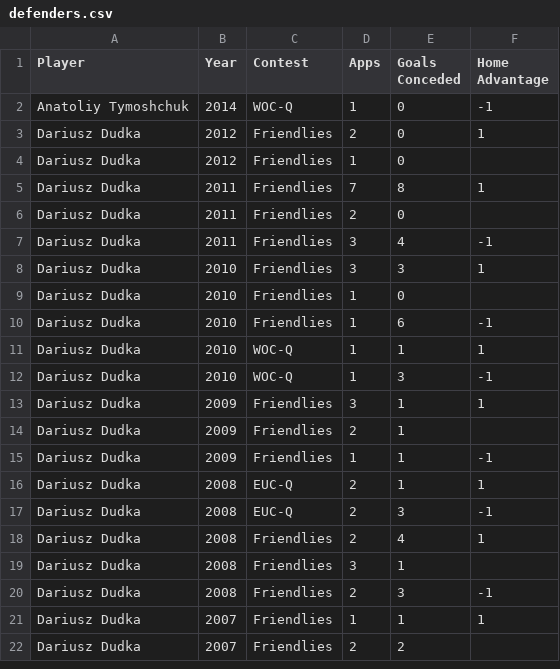
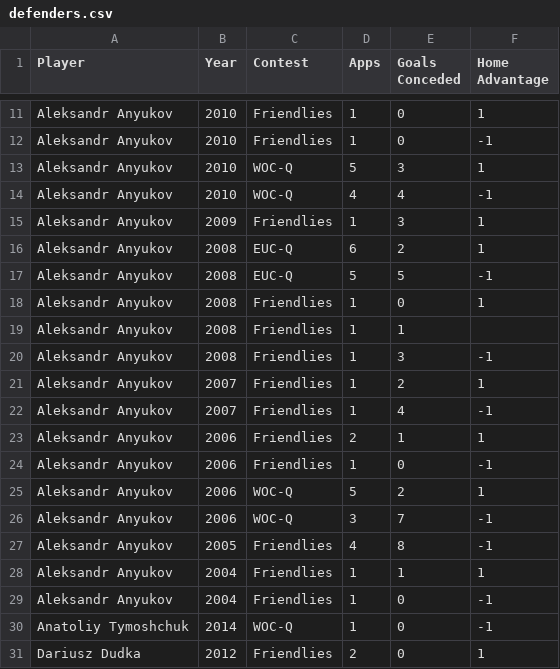
Before and after one commit to thezane/soccer-predictions, a CSV file: data/defenders.csv, drawn as a sheet; only a part is shown, gaps mark what is left out; the shorter side is filled out with more unchanged rows; the diff covers the shown part only; the diff names each change by its address in the sheet, - before the commit and + after, or states it on an @@ line.

Commit message:
defenders

```diff
--- a/data/defenders.csv
+++ b/data/defenders.csv
+row 11: Aleksandr Anyukov | 2010 | Friendlies | 1 | 0 | 1
+row 12: Aleksandr Anyukov | 2010 | Friendlies | 1 | 0 | -1
+row 13: Aleksandr Anyukov | 2010 | WOC-Q | 5 | 3 | 1
+row 14: Aleksandr Anyukov | 2010 | WOC-Q | 4 | 4 | -1
+row 15: Aleksandr Anyukov | 2009 | Friendlies | 1 | 3 | 1
+row 16: Aleksandr Anyukov | 2008 | EUC-Q | 6 | 2 | 1
+row 17: Aleksandr Anyukov | 2008 | EUC-Q | 5 | 5 | -1
+row 18: Aleksandr Anyukov | 2008 | Friendlies | 1 | 0 | 1
+row 19: Aleksandr Anyukov | 2008 | Friendlies | 1 | 1
+row 20: Aleksandr Anyukov | 2008 | Friendlies | 1 | 3 | -1
+row 21: Aleksandr Anyukov | 2007 | Friendlies | 1 | 2 | 1
+row 22: Aleksandr Anyukov | 2007 | Friendlies | 1 | 4 | -1
+row 23: Aleksandr Anyukov | 2006 | Friendlies | 2 | 1 | 1
+row 24: Aleksandr Anyukov | 2006 | Friendlies | 1 | 0 | -1
+row 25: Aleksandr Anyukov | 2006 | WOC-Q | 5 | 2 | 1
+row 26: Aleksandr Anyukov | 2006 | WOC-Q | 3 | 7 | -1
+row 27: Aleksandr Anyukov | 2005 | Friendlies | 4 | 8 | -1
+row 28: Aleksandr Anyukov | 2004 | Friendlies | 1 | 1 | 1
+row 29: Aleksandr Anyukov | 2004 | Friendlies | 1 | 0 | -1
```
Also changed, not shown: 9 added rows elsewhere in this file.
